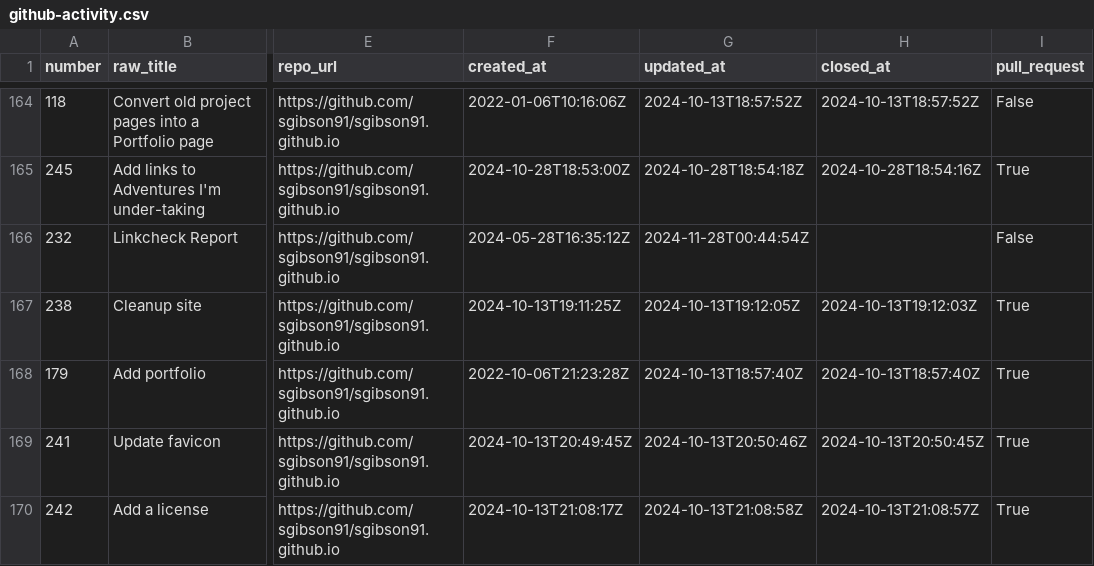
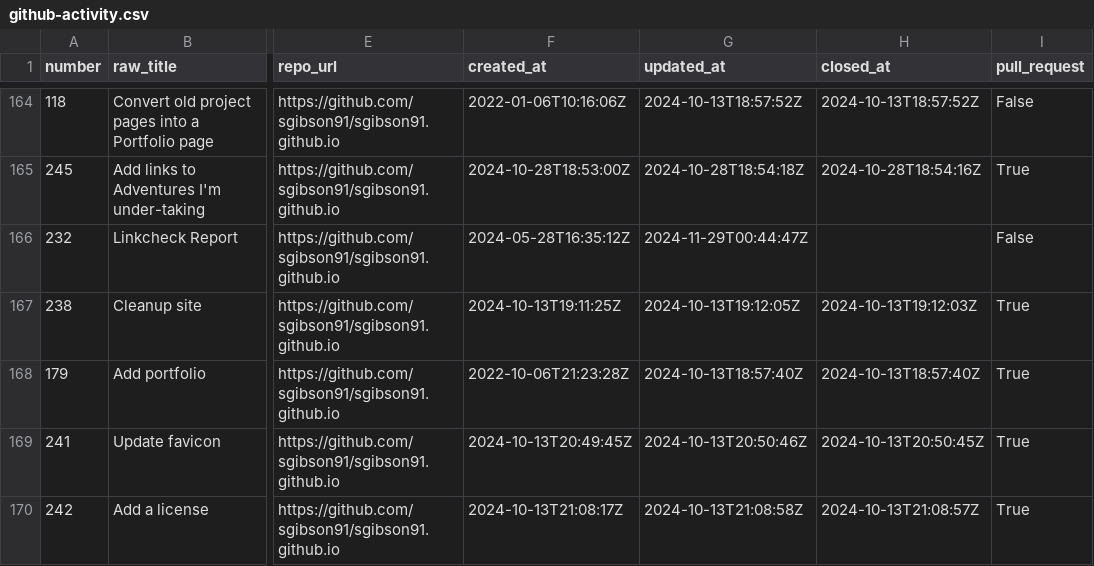
Before and after one commit to sgibson91/github-activity-dashboard, a CSV file: github-activity.csv, drawn as a sheet; only a part is shown, gaps mark what is left out; the diff covers the shown part only; the diff names each change by its address in the sheet, - before the commit and + after, or states it on an @@ line.

Commit message:
Update the GitHub Activity CSV file

```diff
--- a/github-activity.csv
+++ b/github-activity.csv
-G166 (updated_at): 2024-11-28T00:44:54Z
+G166 (updated_at): 2024-11-29T00:44:47Z
```
Also changed, not shown: 4 added rows, 4 removed rows, 2 moved rows and 32 edited cells elsewhere in this file.
